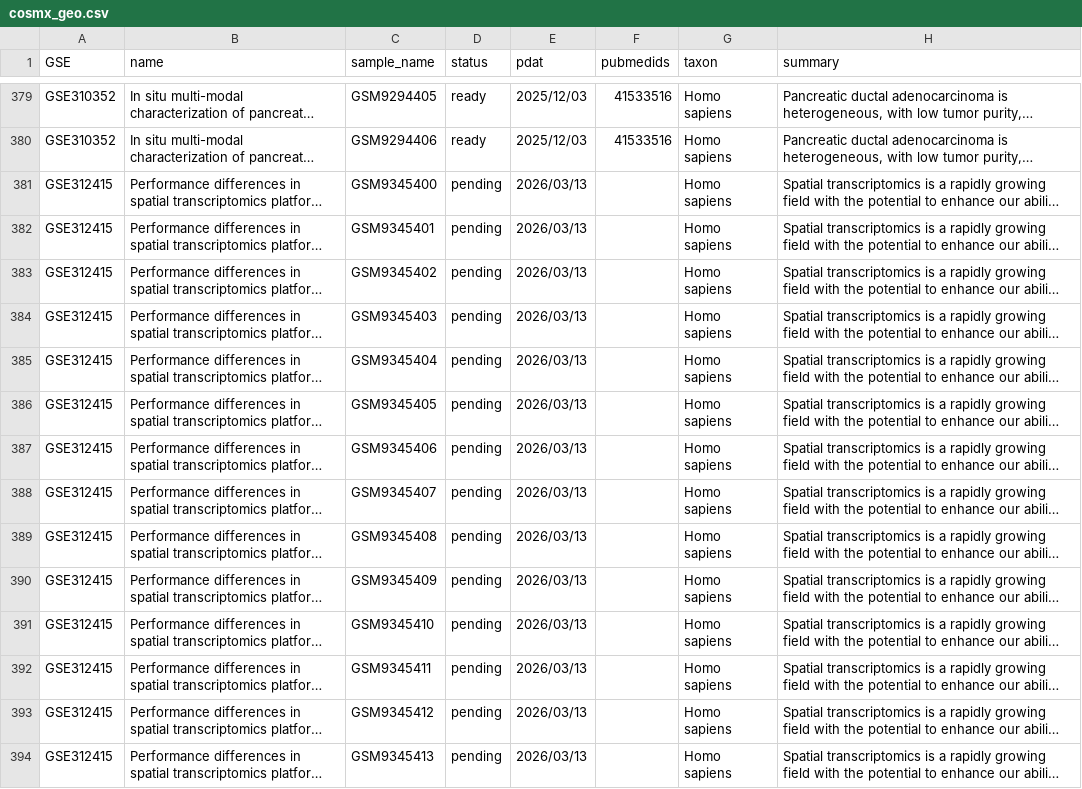
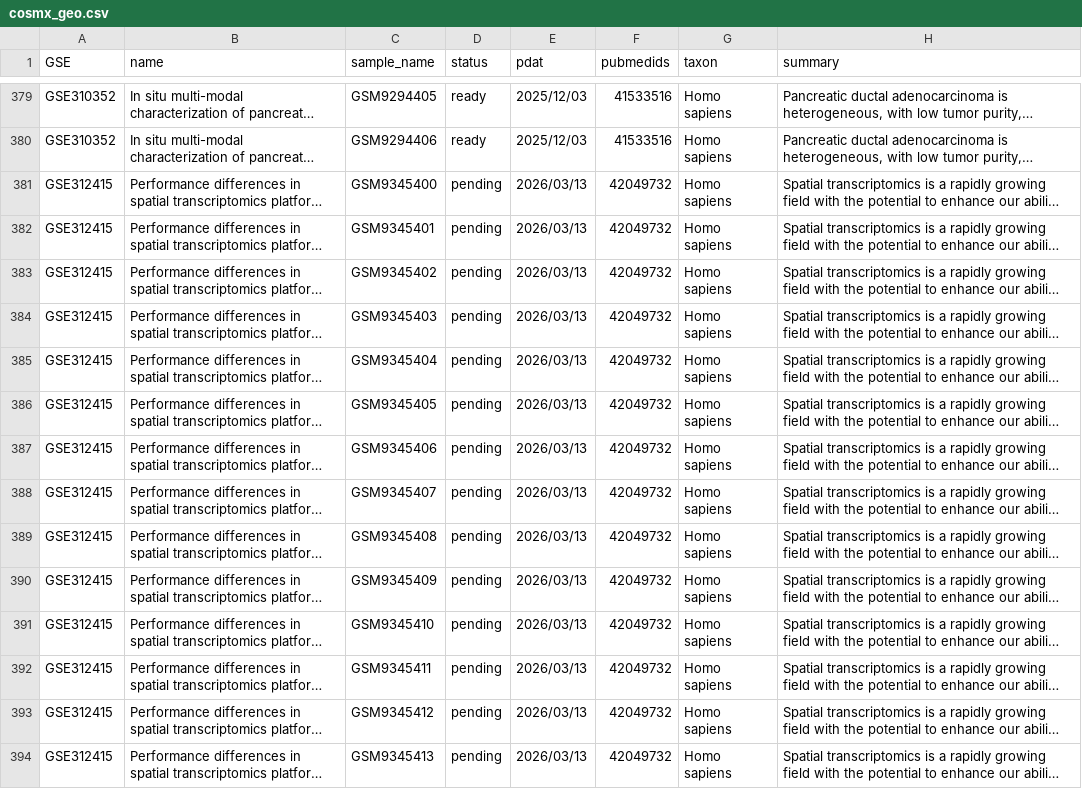
Before and after one commit to zf-li23/SubCellSpace, a CSV file: data/cosmx_geo.csv, drawn as a sheet; only a part is shown, gaps mark what is left out; long unchanged cells end in …; the diff covers the shown part only; the diff names each change by its address in the sheet, - before the commit and + after, or states it on an @@ line.

```diff
--- a/data/cosmx_geo.csv
+++ b/data/cosmx_geo.csv
-F381:F394 (pubmedids): (empty)
+F381:F394 (pubmedids): 42049732
```
Also changed, not shown: 67 edited cells elsewhere in this file, data/merfish_geo.csv, 1 other file.
